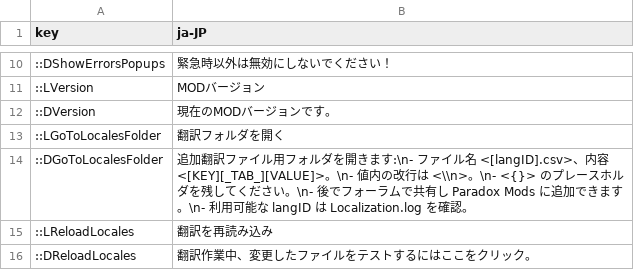
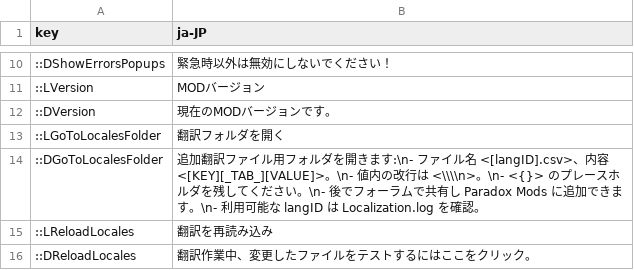
Before and after one commit to klyte45/CS2-BelzontCommons, a CSV file: i18n/ja-JP.csv, drawn as a sheet; only a part is shown, gaps mark what is left out.

```diff
--- a/i18n/ja-JP.csv
+++ b/i18n/ja-JP.csv
@@ -13,3 +13,3 @@ key	ja-JP
 ::LGoToLocalesFolder	翻訳フォルダを開く
-::DGoToLocalesFolder	追加翻訳ファイル用フォルダを開きます:\n- ファイル名 <[langID].csv>、内容 <[KEY][_TAB_][VALUE]>。\n- 値内の改行は <\\n>。\n- <{}> のプレースホルダを残してください。\n- 後でフォーラムで共有し Paradox Mods に追加できます。\n- 利用可能な langID は Localization.log を確認。
+::DGoToLocalesFolder	追加翻訳ファイル用フォルダを開きます:\n- ファイル名 <[langID].csv>、内容 <[KEY][_TAB_][VALUE]>。\n- 値内の改行は <\\\\n>。\n- <{}> のプレースホルダを残してください。\n- 後でフォーラムで共有し Paradox Mods に追加できます。\n- 利用可能な langID は Localization.log を確認。
 ::LReloadLocales	翻訳を再読み込み
```
Also changed, not shown: i18n/de-DE.csv, i18n/es-ES.csv, 9 other files.
